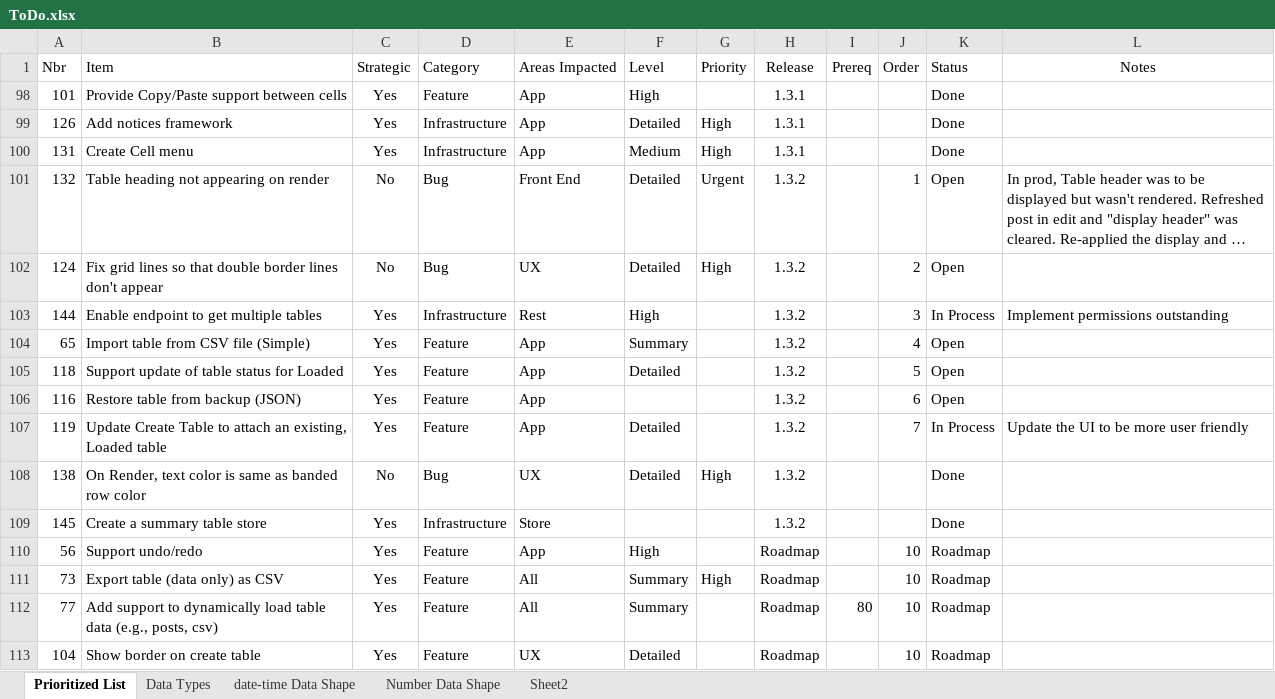
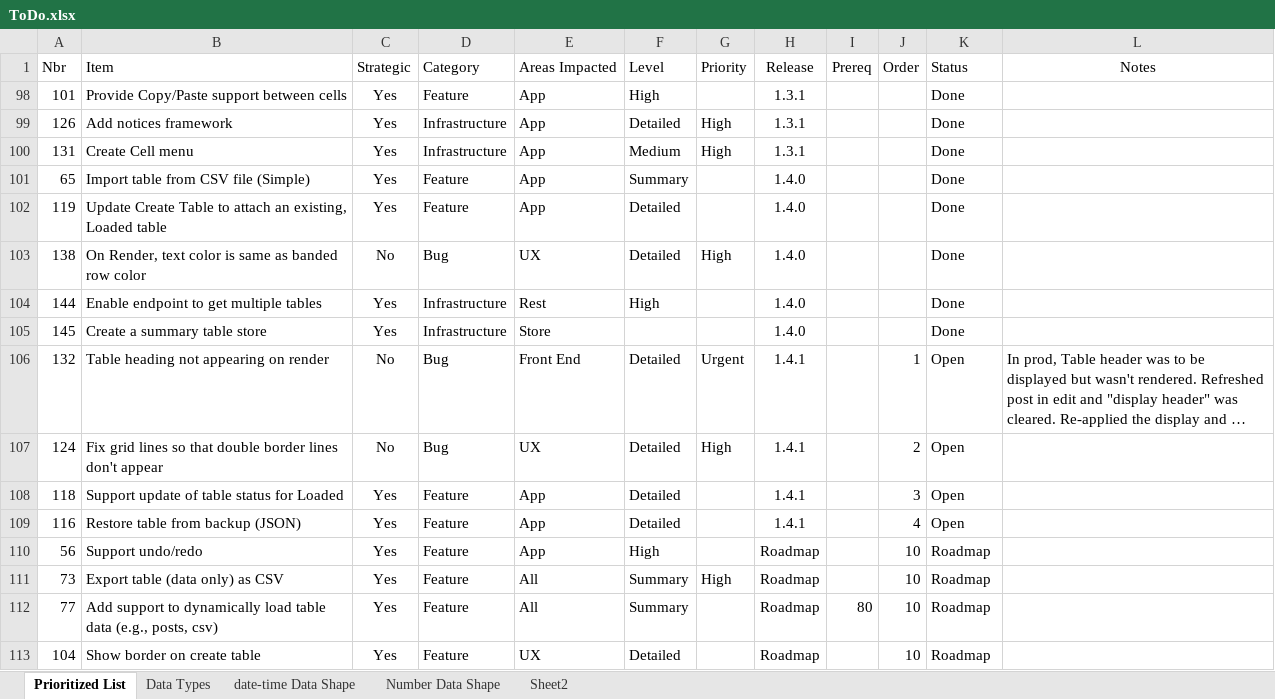
Before and after one commit to gschaub/dynamic-tables, an Excel workbook: Development Docs/ToDo.xlsx, sheet Prioritized List, drawn as a sheet; only a part is shown; long unchanged cells end in …; values as stored, in another font and other column widths than the file's, no borders; removed rows and columns are numbered as before the commit, all else as after; the diff names each change by its address in the sheet, - before the commit and + after, or states it on an @@ line.

```diff
--- a/Development Docs/ToDo.xlsx (sheet Prioritized List)
+++ b/Development Docs/ToDo.xlsx (sheet Prioritized List)
+row 101: 65 | Import table from CSV file (Simple) | Yes | Feature | App | Summary |  | 1.4.0 |  |  | Done
+row 102: 119 | Update Create Table to attach an existing, Loaded table | Yes | Feature | App | Detailed |  | 1.4.0 |  |  | Done
+row 103: 138 | On Render, text color is same as banded row color | No | Bug | UX | Detailed | High | 1.4.0 |  |  | Done
+row 104: 144 | Enable endpoint to get multiple tables | Yes | Infrastructure | Rest | High |  | 1.4.0 |  |  | Done
+row 105: 145 | Create a summary table store | Yes | Infrastructure | Store |  |  | 1.4.0 |  |  | Done
-H106:H107 (Release): 1.3.2
+H106:H107 (Release): 1.4.1
-row 103: 144 | Enable endpoint to get multiple tables | Yes | Infrastructure | Rest | High |  | 1.3.2 |  | 3 | In Process | Implement permissions outstanding
-row 104: 65 | Import table from CSV file (Simple) | Yes | Feature | App | Summary |  | 1.3.2 |  | 4 | Open
-H108:H109 (Release): 1.3.2
+H108:H109 (Release): 1.4.1
-J108 (Order): 5
+J108 (Order): 3
-F109 (Level): (empty)
+F109 (Level): Detailed
-J109 (Order): 6
+J109 (Order): 4
-row 107: 119 | Update Create Table to attach an existing, Loaded table | Yes | Feature | App | Detailed |  | 1.3.2 |  | 7 | In Process | Update the UI to be more user friendly
-row 108: 138 | On Render, text color is same as banded row color | No | Bug | UX | Detailed | High | 1.3.2 |  |  | Done
-row 109: 145 | Create a summary table store | Yes | Infrastructure | Store |  |  | 1.3.2 |  |  | Done
```
Also changed, not shown: 21 other files.
